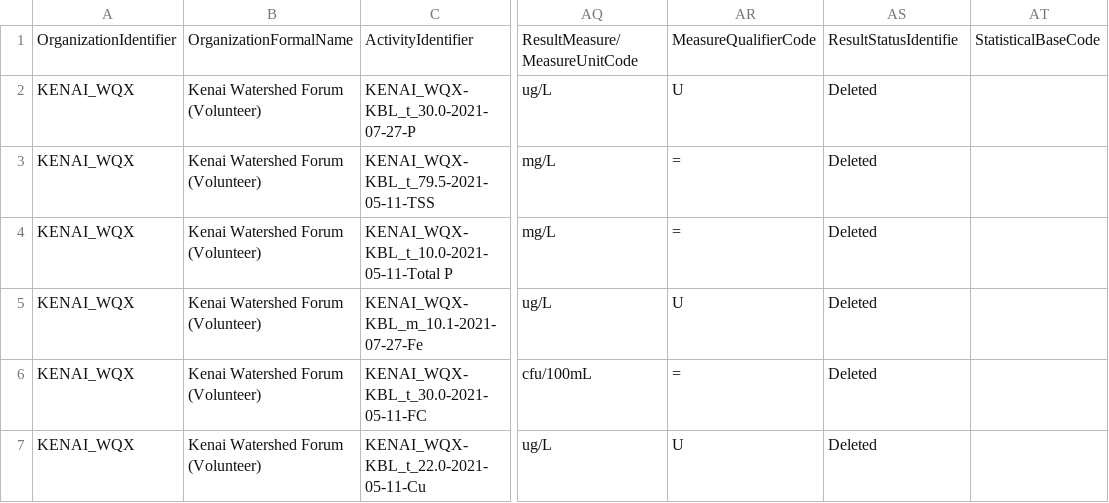
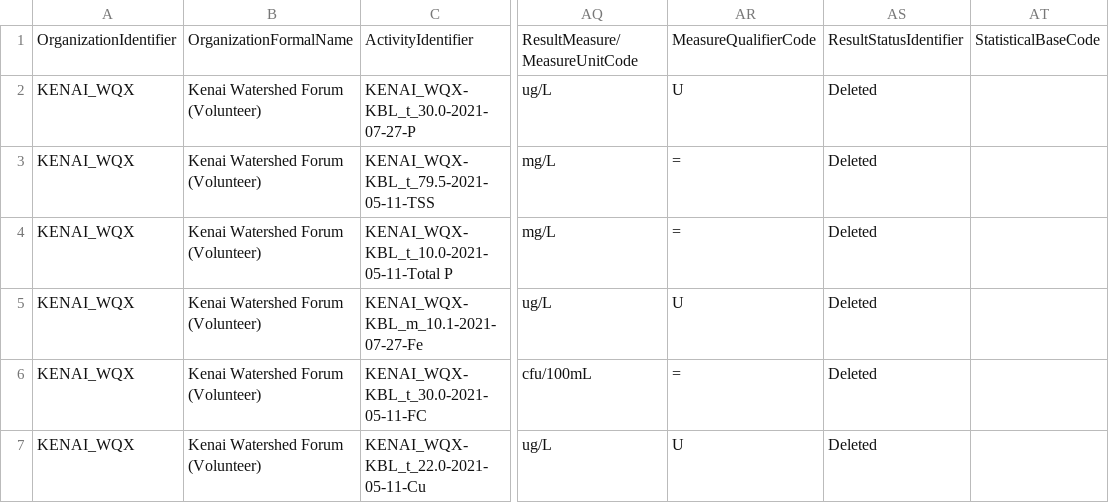
Before and after one commit to Kenai-Watershed-Forum/kenai-river-wqx, a CSV file: other/output/epa_wqp_uploads/corrected_epa_wqp_uploads/resultphyschem_DELETE.csv, drawn as a sheet; only a part is shown, gaps mark what is left out; the diff names each change by its address in the sheet, - before the commit and + after, or states it on an @@ line.

Commit message:
commit

```diff
--- a/other/output/epa_wqp_uploads/corrected_epa_wqp_uploads/resultphyschem_DELETE.csv
+++ b/other/output/epa_wqp_uploads/corrected_epa_wqp_uploads/resultphyschem_DELETE.csv
-AS1: ResultStatusIdentifie
+AS1: ResultStatusIdentifier
```
